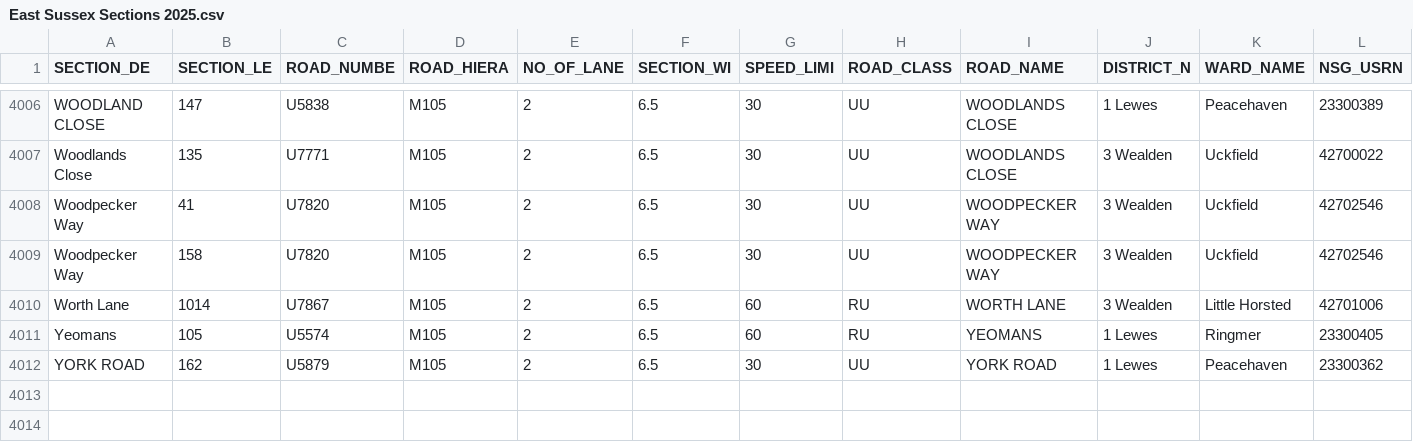
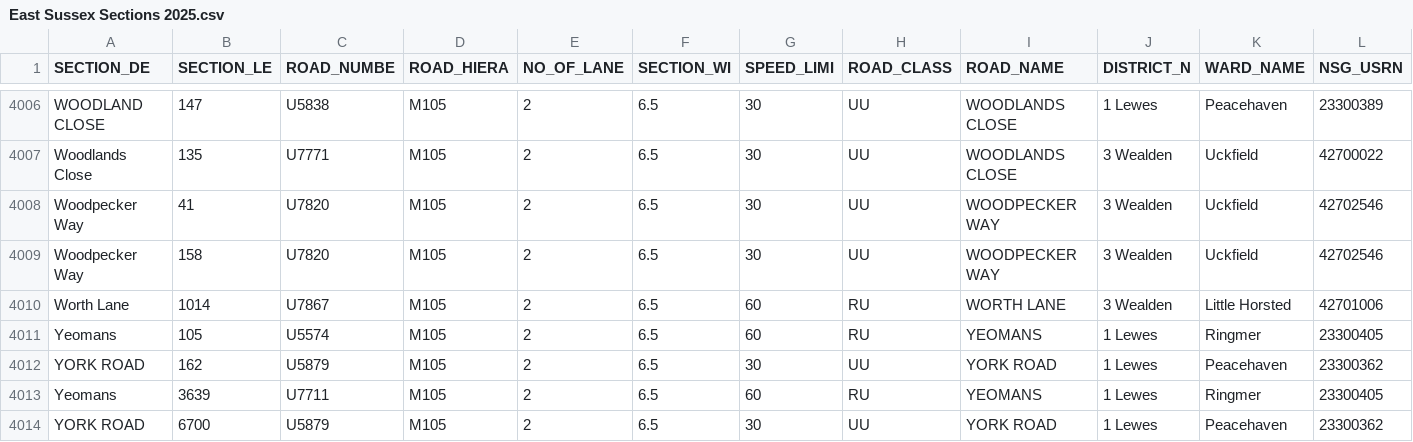
Before and after one commit to rj3838/CVItoHMDIFv4, a CSV file: East Sussex Sections 2025.csv, drawn as a sheet; only a part is shown, gaps mark what is left out; rows hold the shown columns only; the diff names each change by its address in the sheet, - before the commit and + after, or states it on an @@ line.

```diff
--- a/East Sussex Sections 2025.csv
+++ b/East Sussex Sections 2025.csv
+row 4013: Yeomans | 3639 | U7711 | M105 | 2 | 6.5 | 60 | RU | YEOMANS | 1 Lewes | Ringmer | 23300405
+row 4014: YORK ROAD | 6700 | U5879 | M105 | 2 | 6.5 | 30 | UU | YORK ROAD | 1 Lewes | Peacehaven | 23300362
```
Also changed, not shown: 5 other files.
